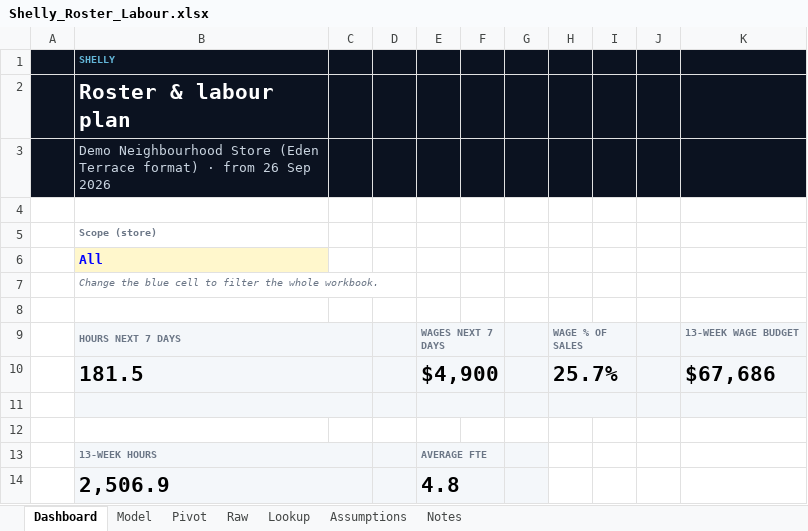
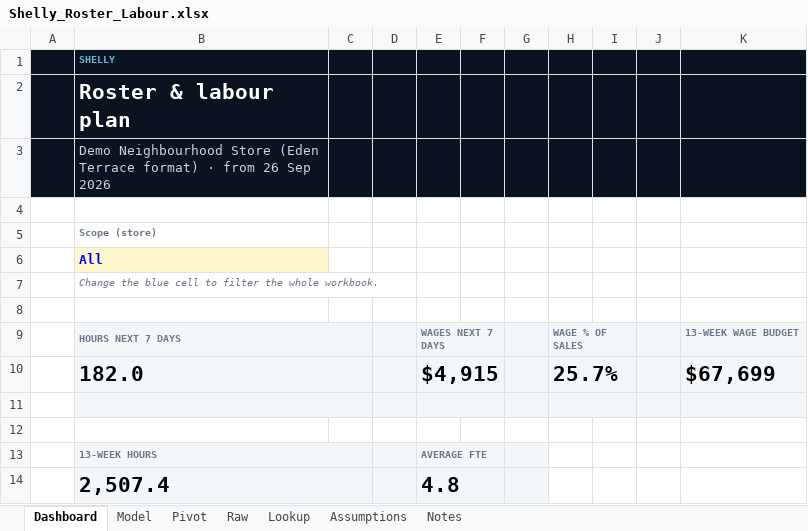
Before and after one commit to Pavi44M/Agent-Shelly-0.3, an Excel workbook: docs/reports/Shelly_Roster_Labour.xlsx, sheet Dashboard, drawn as a sheet; values as stored, in another font and other column widths than the file's, no borders; charts and pictures not drawn; removed rows and columns are numbered as before the commit, all else as after; the diff names each change by its address in the sheet, - before the commit and + after, or states it on an @@ line.

```diff
--- a/docs/reports/Shelly_Roster_Labour.xlsx (sheet Dashboard)
+++ b/docs/reports/Shelly_Roster_Labour.xlsx (sheet Dashboard)
-row 10:  | 181.5 |  |  | $4,900 |  |  | 25.7% |  |  | $67,686
+row 10:  | 182.0 |  |  | $4,915 |  |  | 25.7% |  |  | $67,699
-B14: 2,506.9
+B14: 2,507.4
```
Also changed, not shown: sheet Model, sheet Raw, sheet Pivot, sheet Notes, docs/example/Weekly_Sales_Digest_2026-09-25.xlsx, docs/reports/Shelly_13_Week_Forecast.xlsx, 49 other files.
